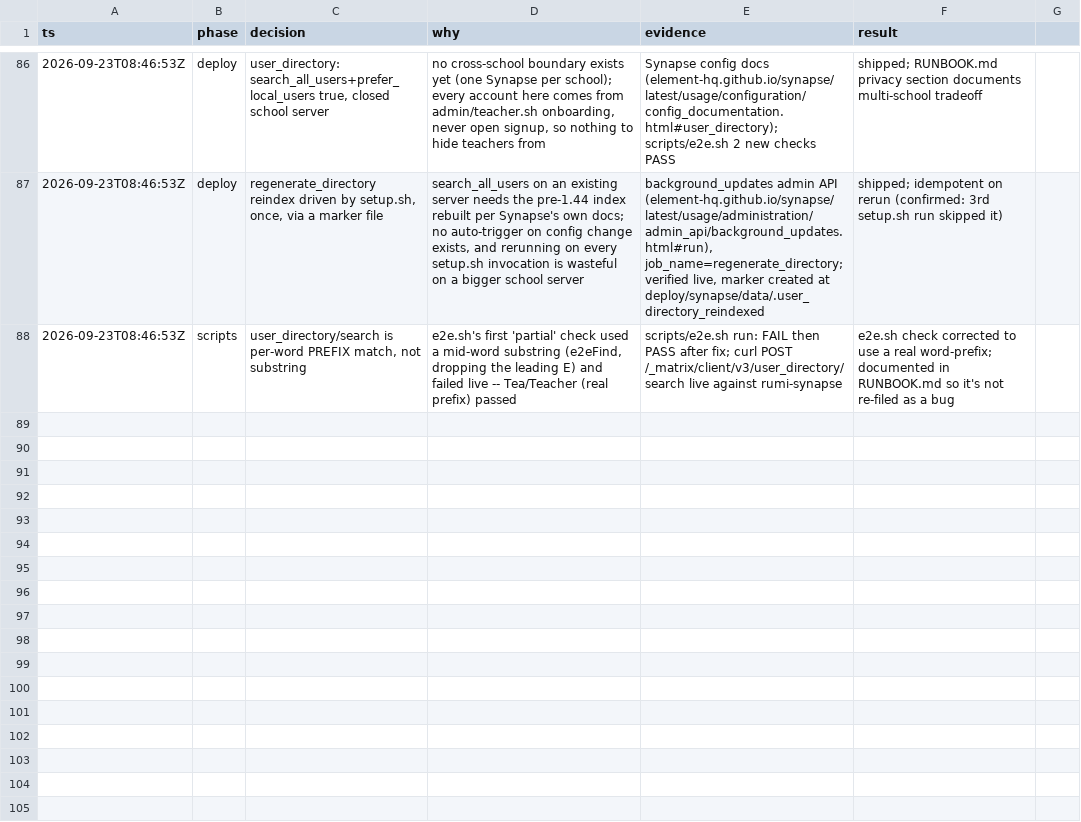
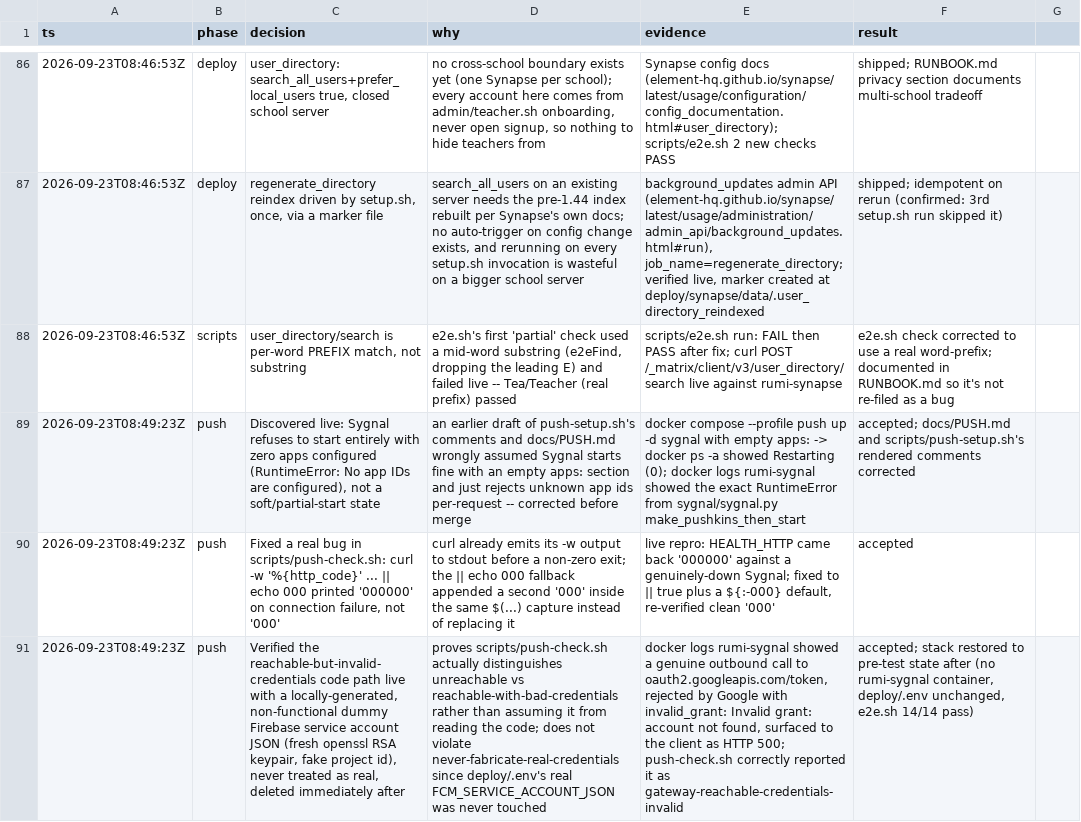
Before and after one commit to Orenda-Project/rumi-messenger, a TSV file: docs/DECISIONS.tsv, drawn as a sheet; only a part is shown, gaps mark what is left out; the diff names each change by its address in the sheet, - before the commit and + after, or states it on an @@ line.

```diff
--- a/docs/DECISIONS.tsv
+++ b/docs/DECISIONS.tsv
+row 89: 2026-09-23T08:49:23Z | push | Discovered live: Sygnal refuses to start entirely with zero apps configured (RuntimeError: No app IDs are configured), not a soft/partial-start state | an earlier draft of push-setup.sh's comments and docs/PUSH.md wrongly assumed Sygnal starts fine with an empty apps: section and just rejects unknown app ids per-request -- corrected before merge | docker compose --profile push up -d sygnal with empty apps: -> docker ps -a showed Restarting (0); docker logs rumi-sygnal showed the exact RuntimeError from sygnal/sygnal.py make_pushkins_then_start | accepted; docs/PUSH.md and scripts/push-setup.sh's rendered comments corrected
+row 90: 2026-09-23T08:49:23Z | push | Fixed a real bug in scripts/push-check.sh: curl -w '%{http_code}' ... || echo 000 printed '000000' on connection failure, not '000' | curl already emits its -w output to stdout before a non-zero exit; the || echo 000 fallback appended a second '000' inside the same $(...) capture instead of replacing it | live repro: HEALTH_HTTP came back '000000' against a genuinely-down Sygnal; fixed to || true plus a ${:-000} default, re-verified clean '000' | accepted
+row 91: 2026-09-23T08:49:23Z | push | Verified the reachable-but-invalid-credentials code path live with a locally-generated, non-functional dummy Firebase service account JSON (fresh openssl RSA keypair, fake project id), never treated as real, deleted immediately after | proves scripts/push-check.sh actually distinguishes unreachable vs reachable-with-bad-credentials rather than assuming it from reading the code; does not violate never-fabricate-real-credentials since deploy/.env's real FCM_SERVICE_ACCOUNT_JSON was never touched | docker logs rumi-sygnal showed a genuine outbound call to oauth2.googleapis.com/token, rejected by Google with invalid_grant: Invalid grant: account not found, surfaced to the client as HTTP 500; push-check.sh correctly reported it as gateway-reachable-credentials-invalid | accepted; stack restored to pre-test state after (no rumi-sygnal container, deploy/.env unchanged, e2e.sh 14/14 pass)
```
Also changed, not shown: 6 other files.
